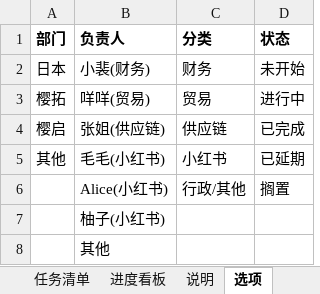
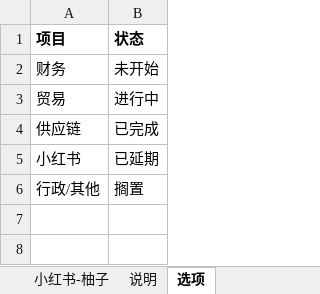
Before and after one commit to caowenwen-boop/-, an Excel workbook: docs/工作/00-指南与规范/工作进度管理表-优化模板.xlsx, sheet 选项, drawn as a sheet; values as stored, in another font and other column widths than the file's, no borders; removed rows and columns are numbered as before the commit, all else as after; the diff names each change by its address in the sheet, - before the commit and + after, or states it on an @@ line.

```diff
--- a/docs/工作/00-指南与规范/工作进度管理表-优化模板.xlsx (sheet 选项)
+++ b/docs/工作/00-指南与规范/工作进度管理表-优化模板.xlsx (sheet 选项)
+sheet tab: 小红书-柚子
-column A (部门), rows 2-5: 日本 | 樱拓 | 樱启 | 其他
-column B (负责人), rows 2-6: 小裴(财务) | 咩咩(贸易) | 张姐(供应链) | 毛毛(小红书) | Alice(小红书)
-A1: 分类
+A1: 项目
-row 7:  | 柚子(小红书)
-row 8:  | 其他
```
Also changed, not shown: sheet 进度总看板, sheet 财务-小裴, sheet 说明, other sheet tabs, 1 other file.
